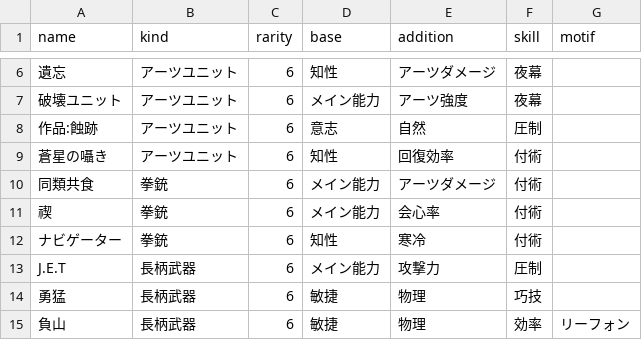
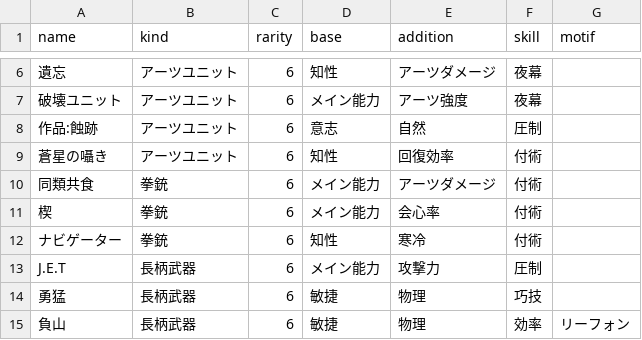
Before and after one commit to itsu1140/akef_essence_tool, a CSV file: data/weapon.csv, drawn as a sheet; only a part is shown, gaps mark what is left out.

Commit message:
fix: 武器名称を修正

```diff
--- a/data/weapon.csv
+++ b/data/weapon.csv
@@ -10,3 +10,3 @@ name,kind,rarity,base,addition,skill,motif
 同類共食,拳銃,6,メイン能力,アーツダメージ,付術,
-禊,拳銃,6,メイン能力,会心率,付術,
+楔,拳銃,6,メイン能力,会心率,付術,
 ナビゲーター,拳銃,6,知性,寒冷,付術,
```
